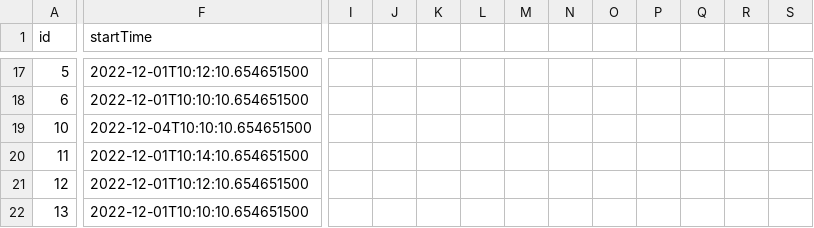
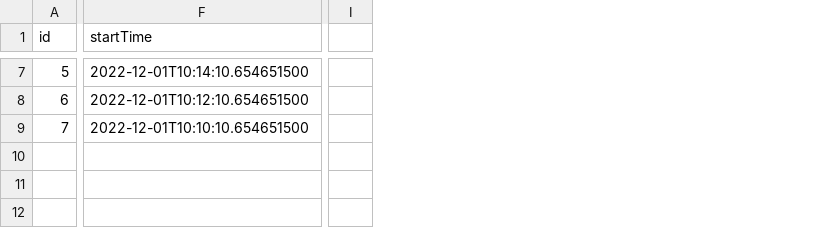
Before and after one commit to AleksandrLiagushin/java-kanban, a CSV file: resources/Tasks.csv, drawn as a sheet; only a part is shown, gaps mark what is left out; removed rows and columns are numbered as before the commit, all else as after; rows hold the shown columns only; the diff covers the shown part only; the diff names each change by its address in the sheet, - before the commit and + after, or states it on an @@ line.

Commit message:
feat: added changing epic startTime and duration

```diff
--- a/resources/Tasks.csv
+++ b/resources/Tasks.csv
-column I, empty
-column J, empty
-column K, empty
-column L, empty
-column M, empty
-column N, empty
-column O, empty
-column P, empty
-column Q, empty
-column R, empty
-column S, empty
+column I, empty
-F7 (startTime): 2022-12-01T10:12:10.654651500
+F7 (startTime): 2022-12-01T10:14:10.654651500
-F8 (startTime): 2022-12-01T10:10:10.654651500
+F8 (startTime): 2022-12-01T10:12:10.654651500
-row 19: 10 | 2022-12-04T10:10:10.654651500
-row 20: 11 | 2022-12-01T10:14:10.654651500
-row 21: 12 | 2022-12-01T10:12:10.654651500
-A9 (id): 13
+A9 (id): 7
```
Also changed, not shown: 10 removed rows and 14 edited cells elsewhere in this file, 3 other files.
